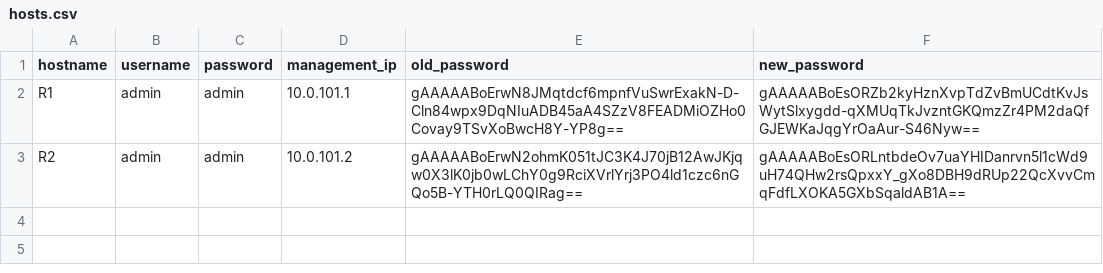
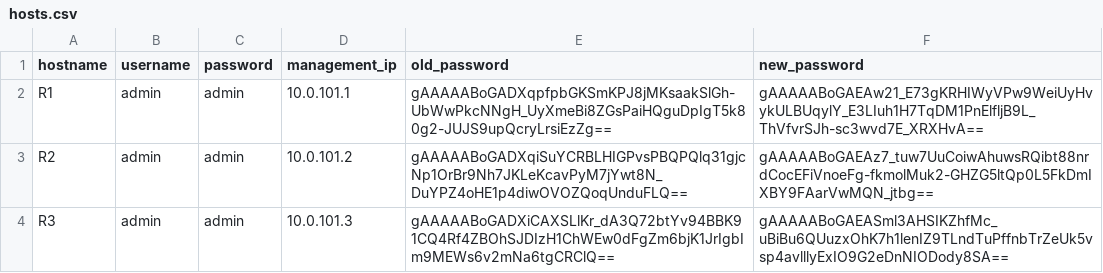
Before and after one commit to CUBoulder-Ashwin/NAutoHUB, a CSV file: NSOT/IPAM/hosts.csv, drawn as a sheet.

```diff
--- a/NSOT/IPAM/hosts.csv
+++ b/NSOT/IPAM/hosts.csv
@@ -1,3 +1,4 @@
 hostname,username,password,management_ip,old_password,new_password
-R1,admin,admin,10.0.101.1,gAAAAABoErwN8JMqtdcf6mpnfVuSwrExakN-D-Cln84wpx9DqNIuADB45aA4SZzV8FEADMiOZHo0Covay9TSvXoBwcH8Y-YP8g==,gAAAAABoEsORZb2kyHznXvpTdZvBmUCdtKvJsWytSlxygdd-qXMUqTkJvzntGKQmzZr4PM2daQfGJEWKaJqgYrOaAur-S46Nyw==
-R2,admin,admin,10.0.101.2,gAAAAABoErwN2ohmK051tJC3K4J70jB12AwJKjqw0X3lK0jb0wLChY0g9RciXVrlYrj3PO4ld1czc6nGQo5B-YTH0rLQ0QIRag==,gAAAAABoEsORLntbdeOv7uaYHIDanrvn5l1cWd9uH74QHw2rsQpxxY_gXo8DBH9dRUp22QcXvvCmqFdfLXOKA5GXbSqaldAB1A==
+R1,admin,admin,10.0.101.1,gAAAAABoGADXqpfpbGKSmKPJ8jMKsaakSlGh-UbWwPkcNNgH_UyXmeBi8ZGsPaiHQguDpIgT5k80g2-JUJS9upQcryLrsiEzZg==,gAAAAABoGAEAw21_E73gKRHIWyVPw9WeiUyHvykULBUqylY_E3LIuh1H7TqDM1PnElfljB9L_ThVfvrSJh-sc3wvd7E_XRXHvA==
+R2,admin,admin,10.0.101.2,gAAAAABoGADXqiSuYCRBLHIGPvsPBQPQlq31gjcNp1OrBr9Nh7JKLeKcavPyM7jYwt8N_DuYPZ4oHE1p4diwOVOZQoqUnduFLQ==,gAAAAABoGAEAz7_tuw7UuCoiwAhuwsRQibt88nrdCocEFiVnoeFg-fkmolMuk2-GHZG5ltQp0L5FkDmIXBY9FAarVwMQN_jtbg==
+R3,admin,admin,10.0.101.3,gAAAAABoGADXiCAXSLlKr_dA3Q72btYv94BBK91CQ4Rf4ZBOhSJDIzH1ChWEw0dFgZm6bjK1JrIgbIm9MEWs6v2mNa6tgCRClQ==,gAAAAABoGAEASml3AHSIKZhfMc_uBiBu6QUuzxOhK7h1lenIZ9TLndTuPffnbTrZeUk5vsp4avlllyExIO9G2eDnNIODody8SA==
```
Also changed, not shown: 12 other files.
